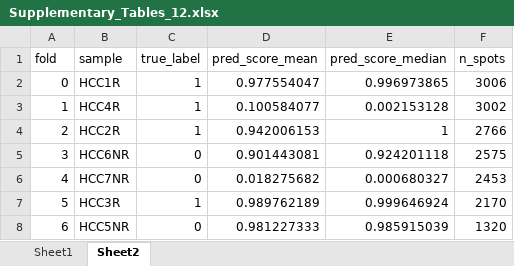
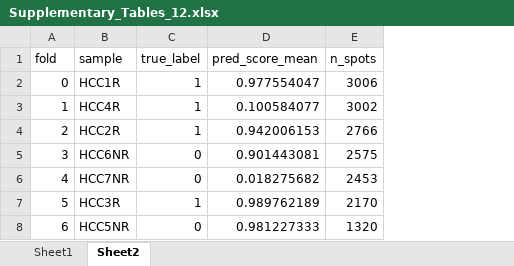
Before and after one commit to Rahulncbs/TxCyto, an Excel workbook: Supplementary_table/Supplementary_Tables_12.xlsx, sheet Sheet2, drawn as a sheet; values as stored, in another font and other column widths than the file's, no borders; the diff names each change by its address in the sheet, - before the commit and + after, or states it on an @@ line.

```diff
--- a/Supplementary_table/Supplementary_Tables_12.xlsx (sheet Sheet2)
+++ b/Supplementary_table/Supplementary_Tables_12.xlsx (sheet Sheet2)
-column E (pred_score_median), rows 2-8: 0.996973865 | 0.002153128 | 1 | 0.924201118 | 0.000680327 | 0.999646924 | 0.985915039
```
Also changed, not shown: sheet Sheet1, Supplementary_table/Supplementary_Tables_11.xlsx, 23 other files.
